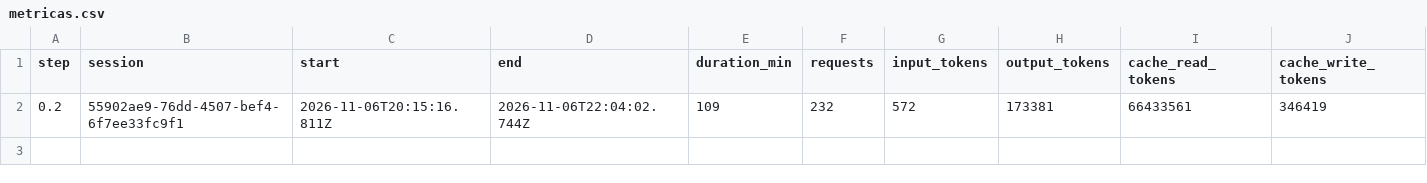
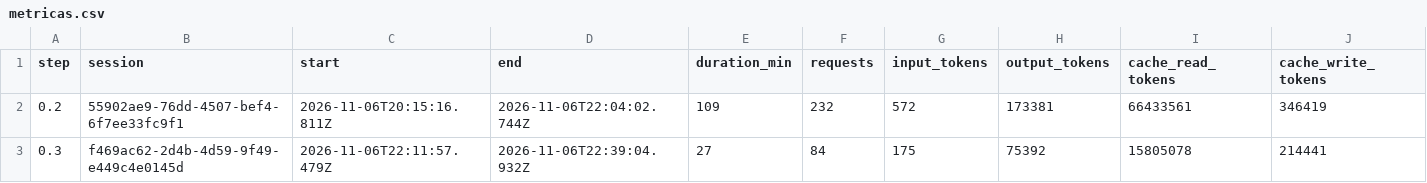
Before and after one commit to PeHachePe/tutoria, a CSV file: docs/bitacora/metricas.csv, drawn as a sheet; only a part is shown; rows hold the shown columns only; the diff names each change by its address in the sheet, - before the commit and + after, or states it on an @@ line.

```diff
--- a/docs/bitacora/metricas.csv
+++ b/docs/bitacora/metricas.csv
+row 3: 0.3 | f469ac62-2d4b-4d59-9f49-e449c4e0145d | 2026-11-06T22:11:57.479Z | 2026-11-06T22:39:04.932Z | 27 | 84 | 175 | 75392 | 15805078 | 214441
```
Also changed, not shown: 35 other files.
